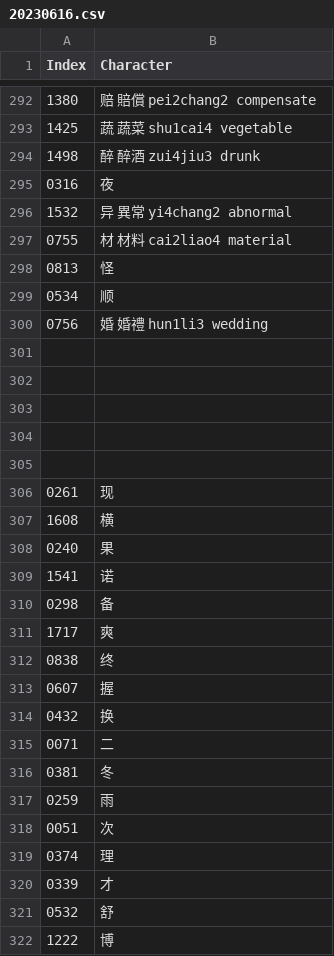
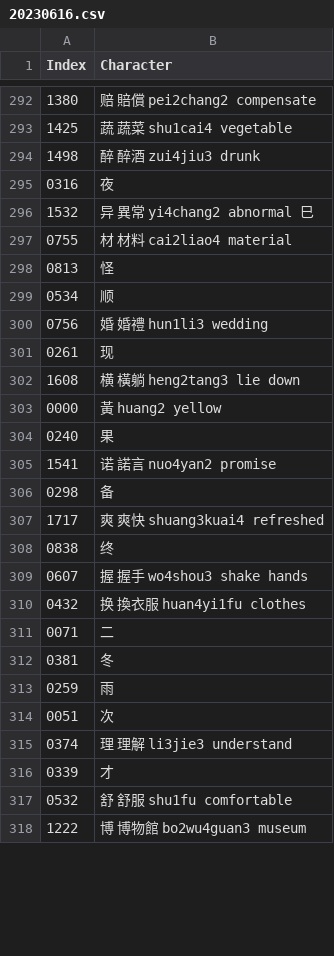
Before and after one commit to oetia/new-hsk-csv, a CSV file: data/sets/20230616.csv, drawn as a sheet; only a part is shown, gaps mark what is left out; the diff covers the shown part only.

Commit message:
450

```diff
--- a/data/sets/20230616.csv
+++ b/data/sets/20230616.csv
@@ -295,3 +295,3 @@ Index,Character
 0316,夜
-1532,异 異常 yi4chang2 abnormal
+1532,异 異常 yi4chang2 abnormal 巳
 0755,材 材料 cai2liao4 material
@@ -300,16 +300,12 @@ Index,Character
 0756,婚 婚禮 hun1li3 wedding
-
-
-
-
-
 0261,现
-1608,横
+1608,横 橫躺 heng2tang3 lie down
+0000,黃 huang2 yellow
 0240,果
-1541,诺
+1541,诺 諾言 nuo4yan2 promise
 0298,备
-1717,爽
+1717,爽 爽快 shuang3kuai4 refreshed
 0838,终
-0607,握
-0432,换
+0607,握 握手 wo4shou3 shake hands
+0432,换 換衣服 huan4yi1fu clothes
 0071,二
@@ -318,5 +314,5 @@ Index,Character
 0051,次
-0374,理
+0374,理 理解 li3jie3 understand
 0339,才
-0532,舒
-1222,博
+0532,舒 舒服 shu1fu comfortable
+1222,博 博物館 bo2wu4guan3 museum
```
Also changed, not shown: 6 added rows and 81 edited cells elsewhere in this file.
